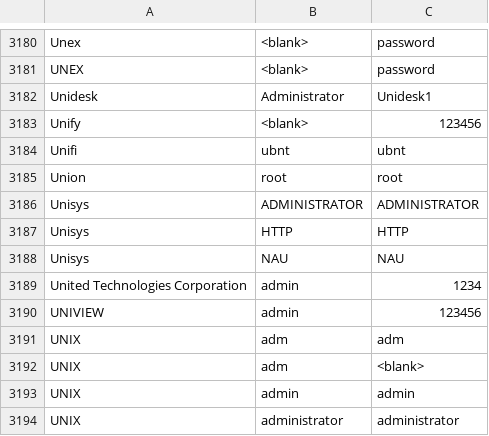
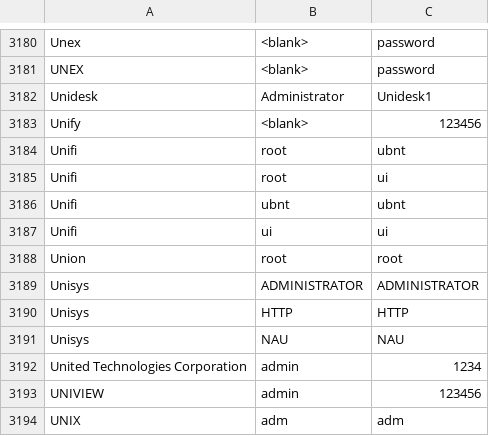
Before and after one commit to ihebski/DefaultCreds-cheat-sheet, a CSV file: DefaultCreds-Cheat-Sheet.csv, drawn as a sheet; only a part is shown, gaps mark what is left out; the shorter side is filled out with more unchanged rows.

Commit message:
Update DefaultCreds-Cheat-Sheet.csv

```diff
--- a/DefaultCreds-Cheat-Sheet.csv
+++ b/DefaultCreds-Cheat-Sheet.csv
@@ -3183,3 +3183,6 @@ Unidesk,Administrator,Unidesk1
 Unify,<blank>,123456
+Unifi,root,ubnt
+Unifi,root,ui
 Unifi,ubnt,ubnt
+Unifi,ui,ui
 Union,root,root
```
